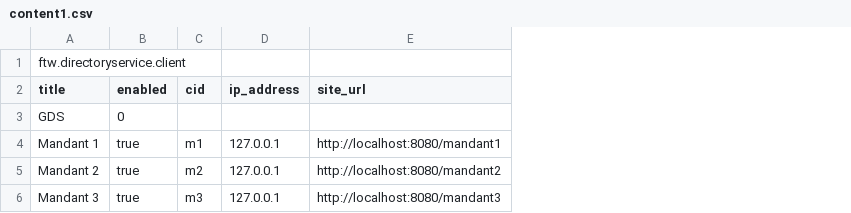
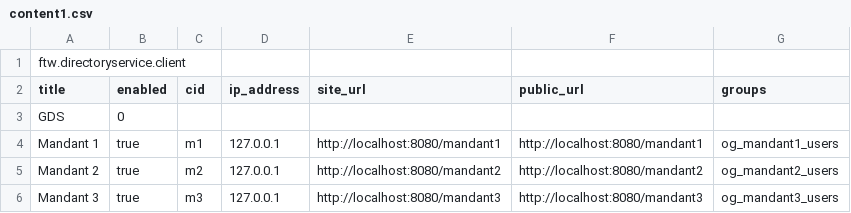
Before and after one commit to 4teamwork/opengever.core, a CSV file: opengever/examplecontent/profiles/minor-ogds-clients/content1.csv, drawn as a sheet; the diff names each change by its address in the sheet, - before the commit and + after, or states it on an @@ line.

```diff
--- a/opengever/examplecontent/profiles/minor-ogds-clients/content1.csv
+++ b/opengever/examplecontent/profiles/minor-ogds-clients/content1.csv
+column F (public_url), rows 4-6: http://localhost:8080/mandant1 | http://localhost:8080/mandant2 | http://localhost:8080/mandant3
+column G (groups), rows 4-6: og_mandant1_users | og_mandant2_users | og_mandant3_users
```
Also changed, not shown: 2 other files.
